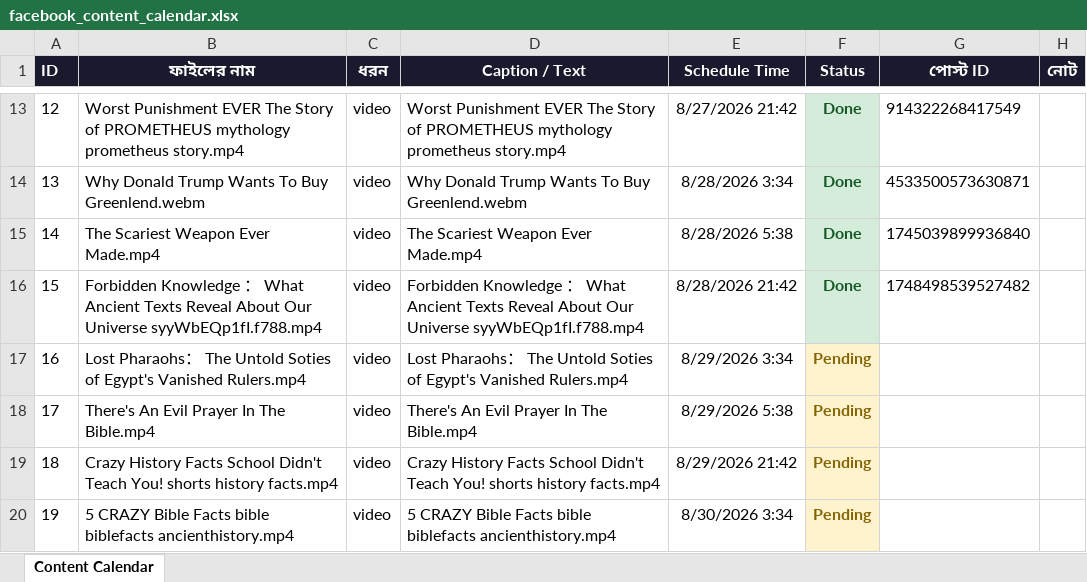
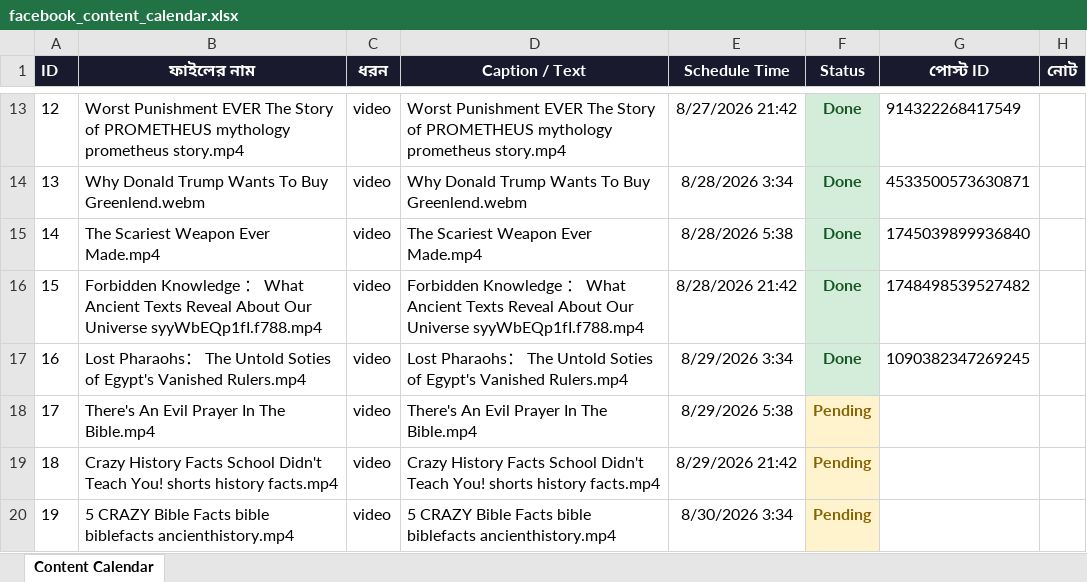
Before and after one commit to olomosto16-sketch/fb-autoposter-history, an Excel workbook: facebook_content_calendar.xlsx, sheet Content Calendar, drawn as a sheet; only a part is shown, gaps mark what is left out; values as stored, in another font and other column widths than the file's, no borders; the diff names each change by its address in the sheet, - before the commit and + after, or states it on an @@ line.

```diff
--- a/facebook_content_calendar.xlsx (sheet Content Calendar)
+++ b/facebook_content_calendar.xlsx (sheet Content Calendar)
-F17 (Status): Pending
+F17 (Status): Done
@@ F17 fill: #FFF3CD → #D4EDDA, text colour: #856404 → #155724 @@
-G17 (পোস্ট ID): (empty)
+G17 (পোস্ট ID): 1090382347269245
```
